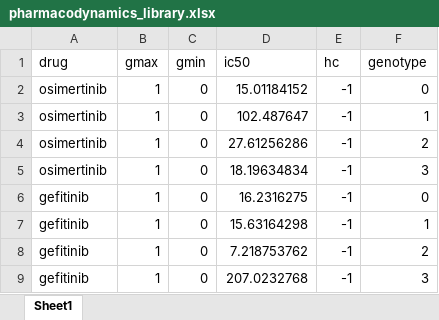
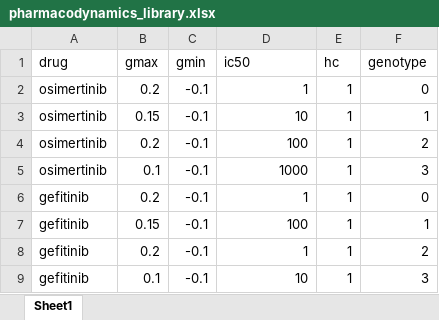
Before and after one commit to eshanking/fears_md, an Excel workbook: fears_md/data/pharmacodynamics_library.xlsx, sheet Sheet1, drawn as a sheet; values as stored, in another font and other column widths than the file's, no borders; the diff names each change by its address in the sheet, - before the commit and + after, or states it on an @@ line.

```diff
--- a/fears_md/data/pharmacodynamics_library.xlsx (sheet Sheet1)
+++ b/fears_md/data/pharmacodynamics_library.xlsx (sheet Sheet1)
-B2 (gmax): 1
+B2 (gmax): 0.2
-C2:C9 (gmin): 0
+C2:C9 (gmin): -0.1
-D2 (ic50): 15.01184152
+D2 (ic50): 1
-E2:E9 (hc): -1
+E2:E9 (hc): 1
-B3 (gmax): 1
+B3 (gmax): 0.15
-D3 (ic50): 102.487647
+D3 (ic50): 10
-B4 (gmax): 1
+B4 (gmax): 0.2
-D4 (ic50): 27.61256286
+D4 (ic50): 100
-B5 (gmax): 1
+B5 (gmax): 0.1
-D5 (ic50): 18.19634834
+D5 (ic50): 1000
-B6 (gmax): 1
+B6 (gmax): 0.2
-D6 (ic50): 16.2316275
+D6 (ic50): 1
-B7 (gmax): 1
+B7 (gmax): 0.15
-D7 (ic50): 15.63164298
+D7 (ic50): 100
-B8 (gmax): 1
+B8 (gmax): 0.2
-D8 (ic50): 7.218753762
+D8 (ic50): 1
-B9 (gmax): 1
+B9 (gmax): 0.1
-D9 (ic50): 207.0232768
+D9 (ic50): 10
```
Also changed, not shown: fears_md/data/pharmacokinetics_library.xlsx, 6 other files.
